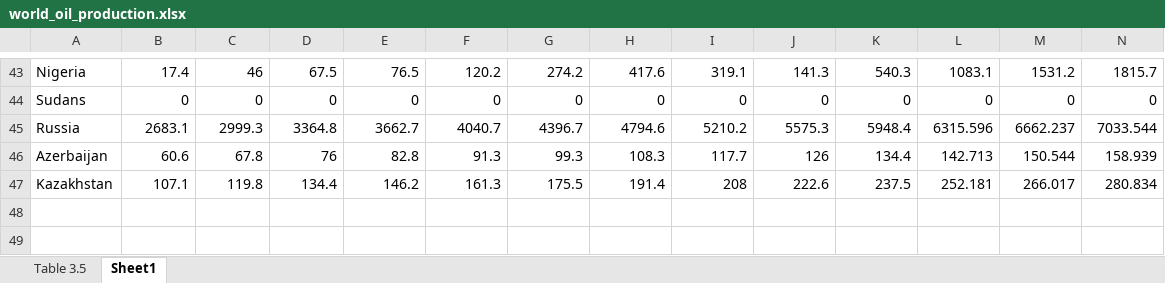
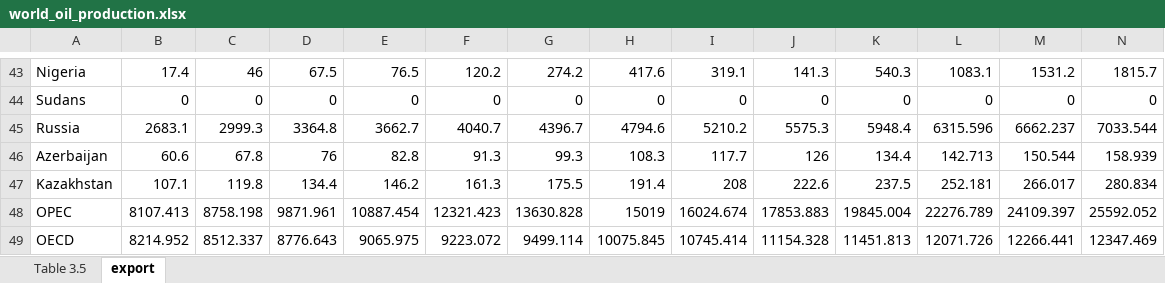
Before and after one commit to willcrodman/data_science_final_project, an Excel workbook: data/opec_upstream/world_oil_production.xlsx, sheet export, drawn as a sheet; only a part is shown, gaps mark what is left out; values as stored, in another font and other column widths than the file's, no borders; rows hold the shown columns only; the diff names each change by its address in the sheet, - before the commit and + after, or states it on an @@ line.

```diff
--- a/data/opec_upstream/world_oil_production.xlsx (sheet export)
+++ b/data/opec_upstream/world_oil_production.xlsx (sheet export)
-sheet tab: Sheet1
+sheet tab: export
+row 48: OPEC | 8107.413 | 8758.198 | 9871.961 | 10887.454 | 12321.423 | 13630.828 | 15019 | 16024.674 | 17853.883 | 19845.004 | 22276.789 | 24109.397 | 25592.052
+row 49: OECD | 8214.952 | 8512.337 | 8776.643 | 9065.975 | 9223.072 | 9499.114 | 10075.845 | 10745.414 | 11154.328 | 11451.813 | 12071.726 | 12266.441 | 12347.469
```
Also changed, not shown: 10 other files.
